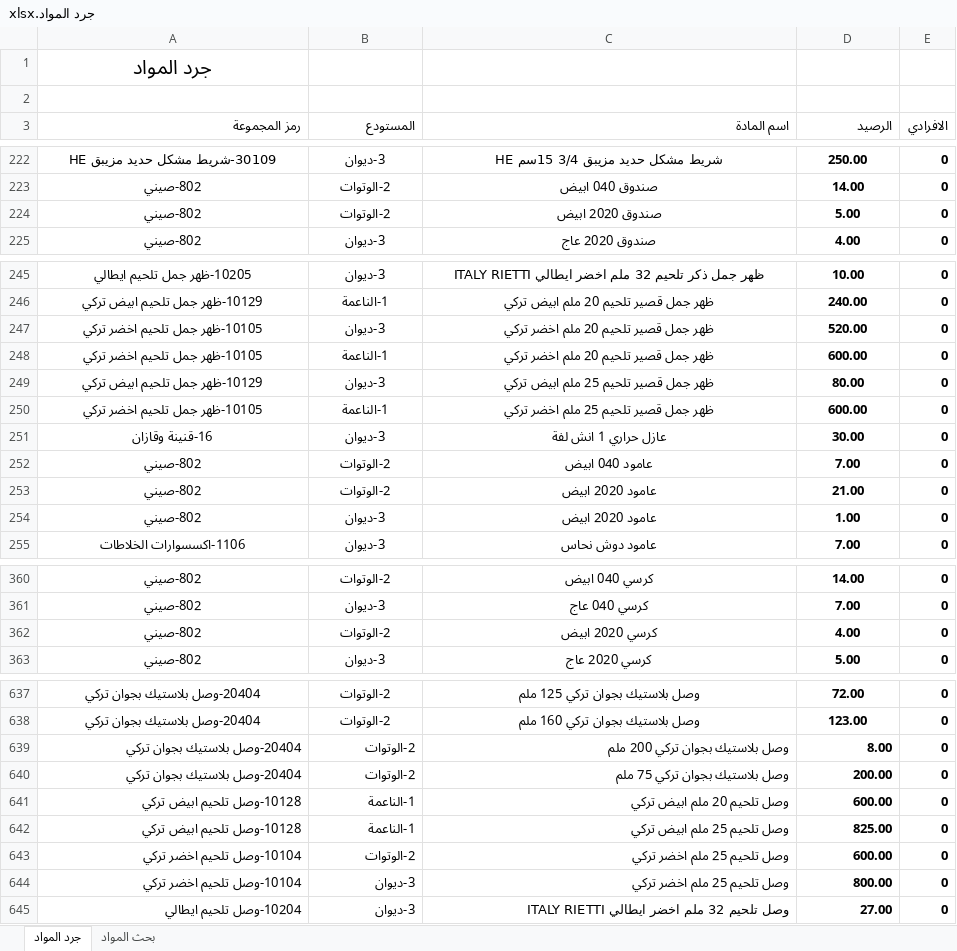
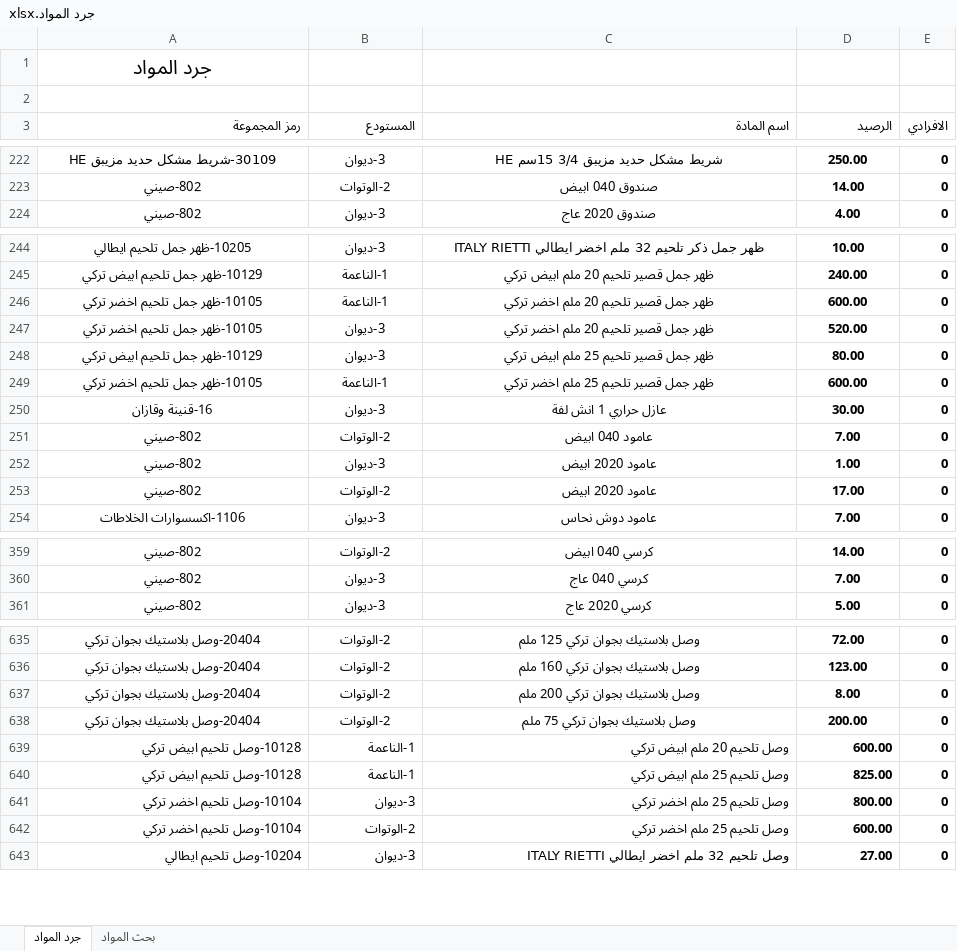
Before and after one commit to dabbousbasta/Dabbous-Al-Basta, an Excel workbook: جرد المواد.xlsx, sheet جرد المواد, drawn as a sheet; only a part is shown, gaps mark what is left out; values as stored, in another font and other column widths than the file's, no borders; removed rows and columns are numbered as before the commit, all else as after; the diff covers the shown part only; the diff names each change by its address in the sheet, - before the commit and + after, or states it on an @@ line.

Commit message:
Add files via upload

```diff
--- a/جرد المواد.xlsx (sheet جرد المواد)
+++ b/جرد المواد.xlsx (sheet جرد المواد)
-row 224: 802-صيني | 2-الوتوات | صندوق 2020 ابيض | 5.00 | 0
@@ row 248 moved to row 246: 10105-ظهر جمل تلحيم اخضر تركي @@
-row 253: 802-صيني | 2-الوتوات | عامود 2020 ابيض | 21.00 | 0
+row 253: 802-صيني | 2-الوتوات | عامود 2020 ابيض | 17.00 | 0
-row 362: 802-صيني | 2-الوتوات | كرسي 2020 ابيض | 4.00 | 0
-A637:D638 alignment: right
+A637:D638 alignment: center
@@ row 644 moved to row 641: 10104-وصل تلحيم اخضر تركي @@
```
Also changed, not shown: 24 moved rows and 5 edited cells elsewhere in this sheet, formulas that keep their value.
